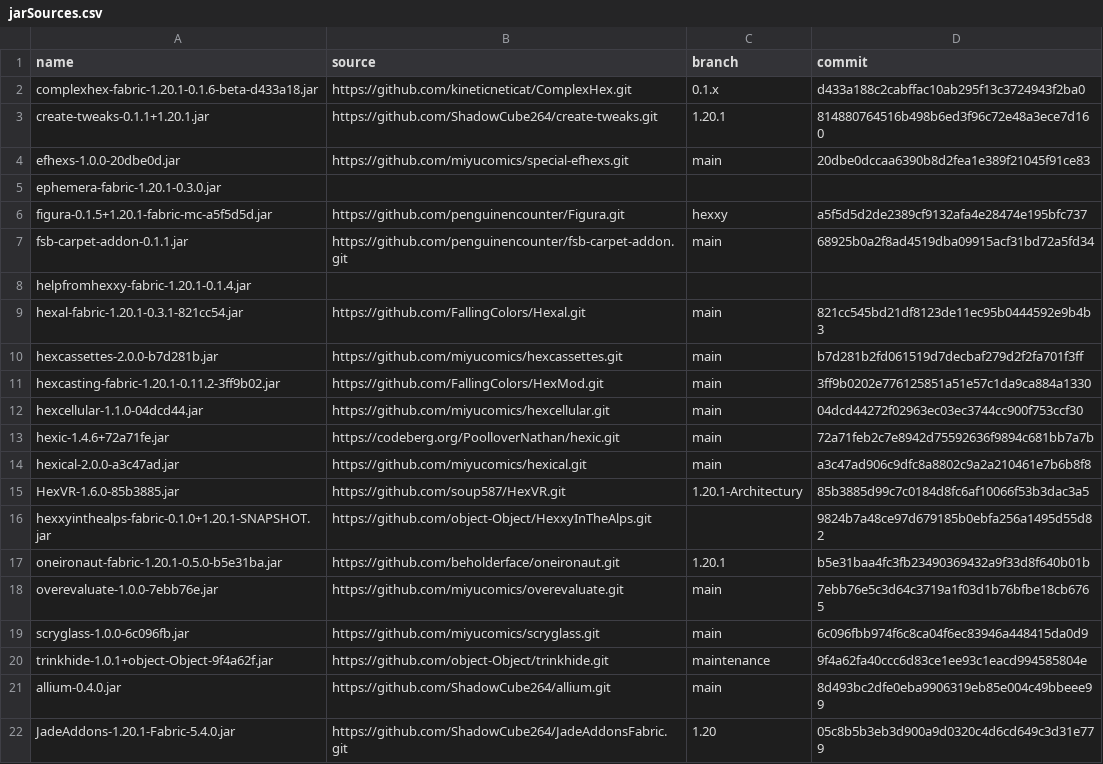
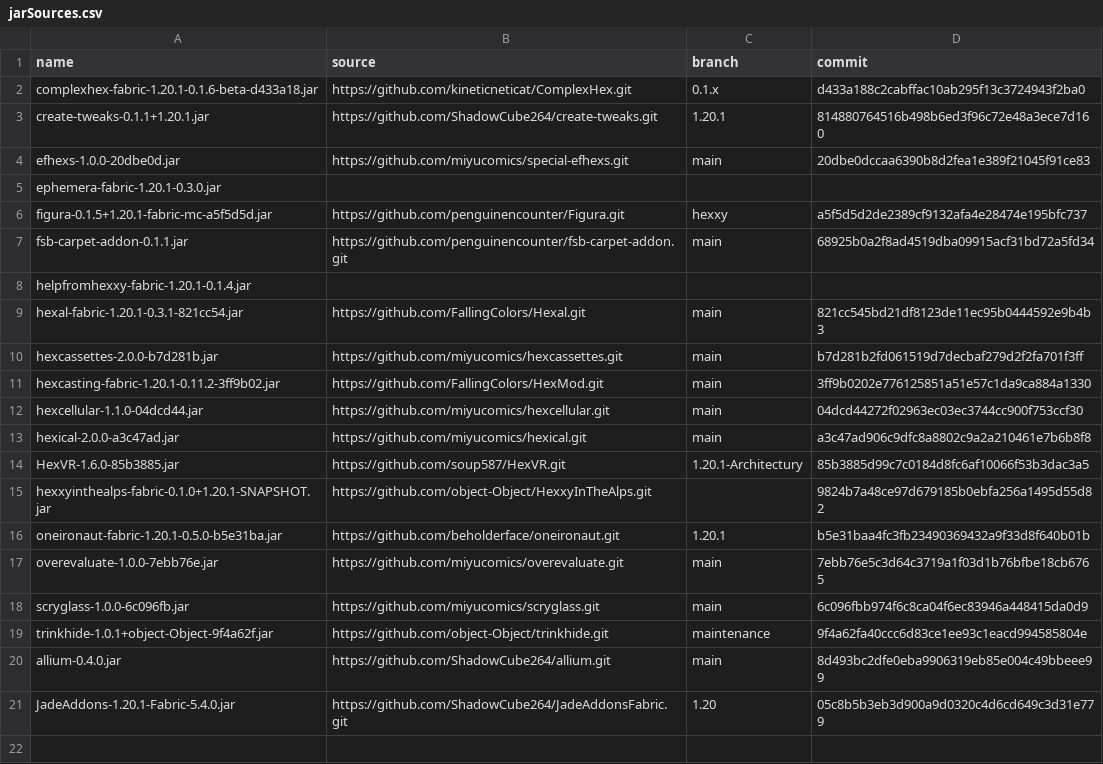
Before and after one commit to ChloeTax/hexxy4, a CSV file: jarSources.csv, drawn as a sheet; the diff names each change by its address in the sheet, - before the commit and + after, or states it on an @@ line.

Commit message:
hexic 1.4.6+72a71fe@jar → 1.4.7-pre.1@mr

```diff
--- a/jarSources.csv
+++ b/jarSources.csv
-row 13: hexic-1.4.6+72a71fe.jar | https://codeberg.org/PoolloverNathan/hexic.git | main | 72a71feb2c7e8942d75592636f9894c681bb7a7b
```
Also changed, not shown: 3 other files.
